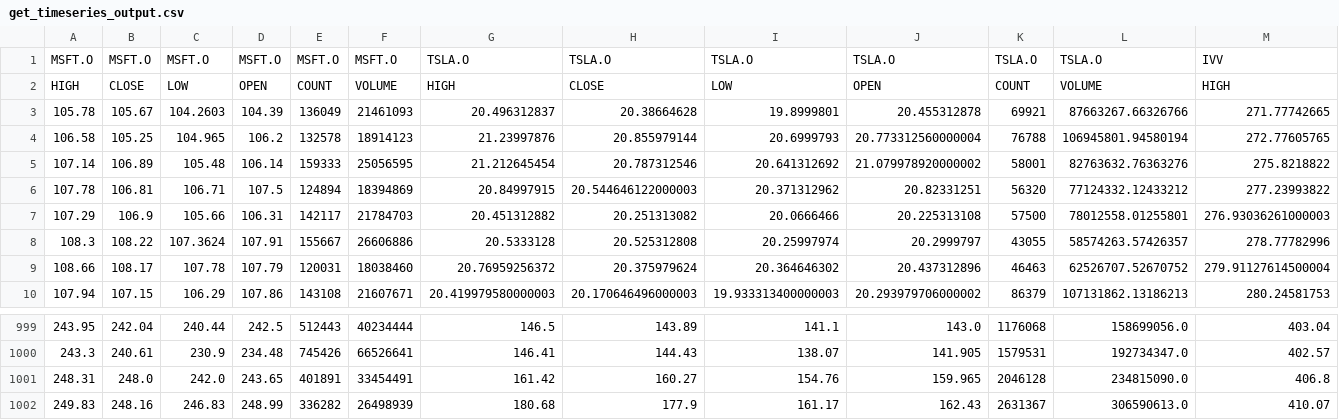
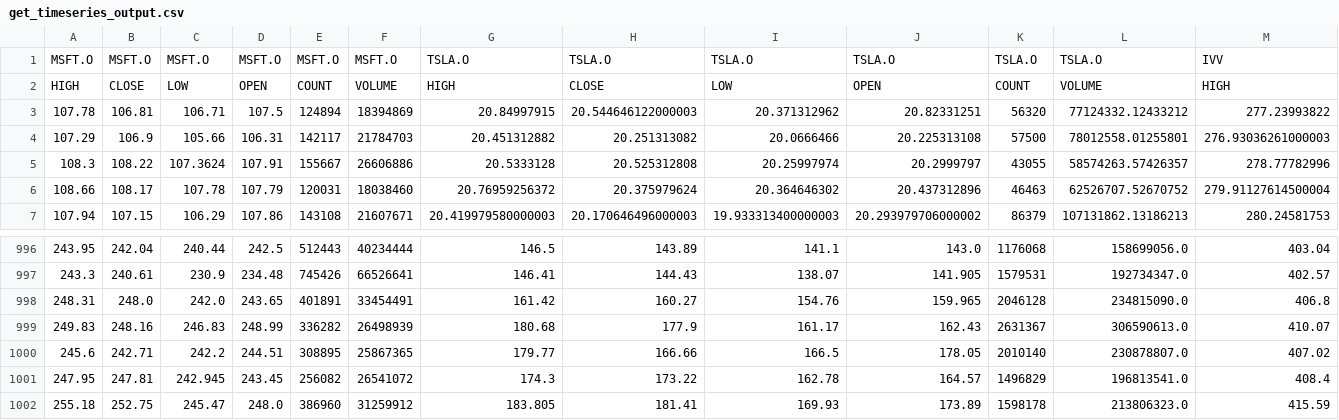
Before and after one commit to hongxiangz/Algorithm-trading-system, a CSV file: assignment1/get_timeseries_output.csv, drawn as a sheet; only a part is shown, gaps mark what is left out; removed rows and columns are numbered as before the commit, all else as after; rows hold the shown columns only; the diff names each change by its address in the sheet, - before the commit and + after, or states it on an @@ line.

Commit message:
assignment1 commit 2

```diff
--- a/assignment1/get_timeseries_output.csv
+++ b/assignment1/get_timeseries_output.csv
-row 3: 105.78 | 105.67 | 104.2603 | 104.39 | 136049 | 21461093 | 20.496312837 | 20.38664628 | 19.8999801 | 20.455312878 | 69921 | 87663267.66326766 | 271.77742665
-row 4: 106.58 | 105.25 | 104.965 | 106.2 | 132578 | 18914123 | 21.23997876 | 20.855979144 | 20.6999793 | 20.773312560000004 | 76788 | 106945801.94580194 | 272.77605765
-row 5: 107.14 | 106.89 | 105.48 | 106.14 | 159333 | 25056595 | 21.212645454 | 20.787312546 | 20.641312692 | 21.079978920000002 | 58001 | 82763632.76363276 | 275.8218822
+row 1000: 245.6 | 242.71 | 242.2 | 244.51 | 308895 | 25867365 | 179.77 | 166.66 | 166.5 | 178.05 | 2010140 | 230878807.0 | 407.02
+row 1001: 247.95 | 247.81 | 242.945 | 243.45 | 256082 | 26541072 | 174.3 | 173.22 | 162.78 | 164.57 | 1496829 | 196813541.0 | 408.4
+row 1002: 255.18 | 252.75 | 245.47 | 248.0 | 386960 | 31259912 | 183.805 | 181.41 | 169.93 | 173.89 | 1598178 | 213806323.0 | 415.59
```
Also changed, not shown: 2 other files.
